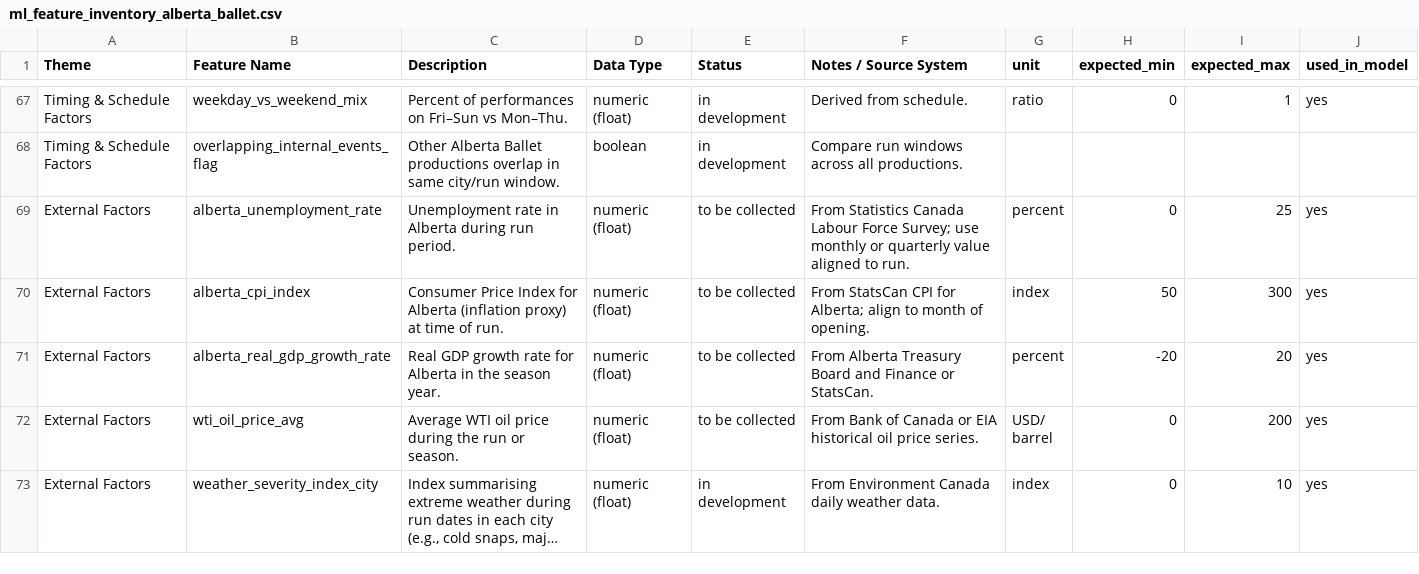
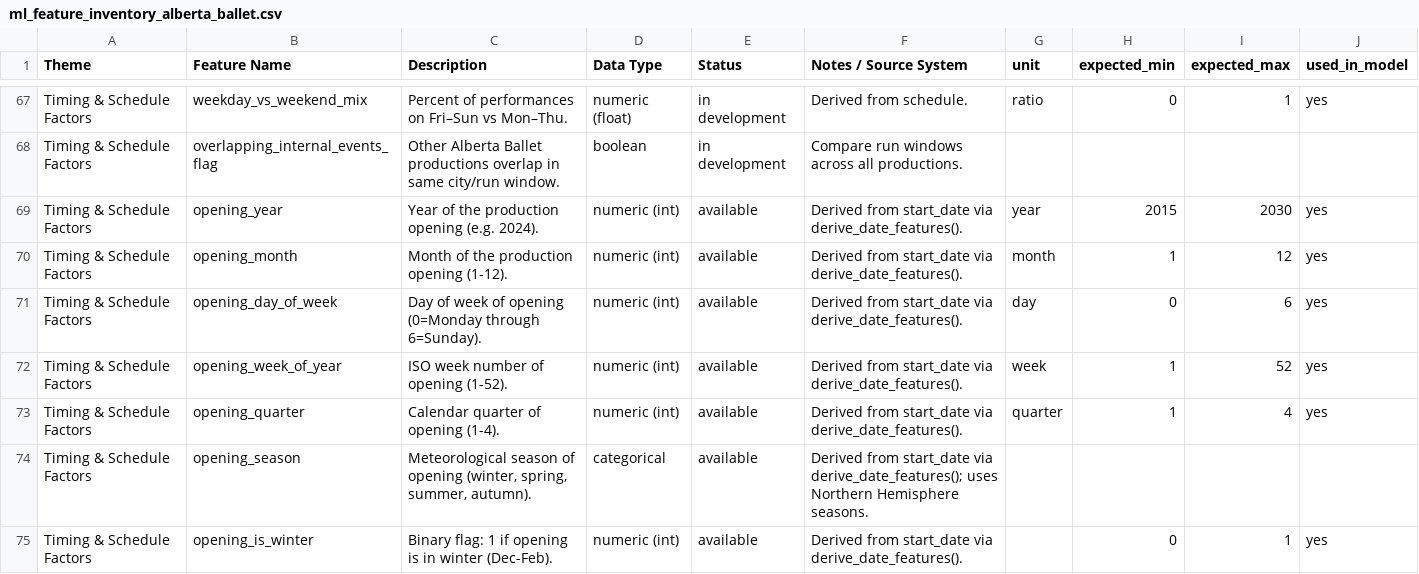
Before and after one commit to chrisrobingeorge-ai/alberta_ballet_title_scoring_app.py, a CSV file: config/ml_feature_inventory_alberta_ballet.csv, drawn as a sheet; only a part is shown, gaps mark what is left out; the shorter side is filled out with more unchanged rows; long unchanged cells end in …; the diff covers the shown part only; the diff names each change by its address in the sheet, - before the commit and + after, or states it on an @@ line.

```diff
--- a/config/ml_feature_inventory_alberta_ballet.csv
+++ b/config/ml_feature_inventory_alberta_ballet.csv
+row 69: Timing & Schedule Factors | opening_year | Year of the production opening (e.g. 2024). | numeric (int) | available | Derived from start_date via derive_date_features(). | year | 2015 | 2030 | yes
+row 70: Timing & Schedule Factors | opening_month | Month of the production opening (1-12). | numeric (int) | available | Derived from start_date via derive_date_features(). | month | 1 | 12 | yes
+row 71: Timing & Schedule Factors | opening_day_of_week | Day of week of opening (0=Monday through 6=Sunday). | numeric (int) | available | Derived from start_date via derive_date_features(). | day | 0 | 6 | yes
+row 72: Timing & Schedule Factors | opening_week_of_year | ISO week number of opening (1-52). | numeric (int) | available | Derived from start_date via derive_date_features(). | week | 1 | 52 | yes
+row 73: Timing & Schedule Factors | opening_quarter | Calendar quarter of opening (1-4). | numeric (int) | available | Derived from start_date via derive_date_features(). | quarter | 1 | 4 | yes
+row 74: Timing & Schedule Factors | opening_season | Meteorological season of opening (winter, spring, summer, autumn). | categorical | available | Derived from start_date via derive_date_features(); uses Northern Hemisphere seasons.
+row 75: Timing & Schedule Factors | opening_is_winter | Binary flag: 1 if opening is in winter (Dec-Feb). | numeric (int) | available | Derived from start_date via derive_date_features(). |  | 0 | 1 | yes
```
Also changed, not shown: 7 added rows elsewhere in this file, config/ml_leakage_audit_alberta_ballet.csv, 3 other files.
